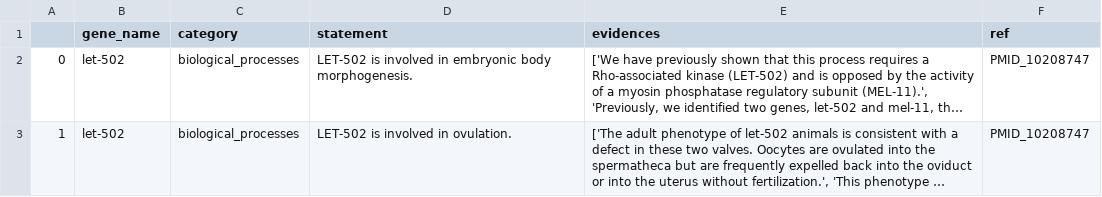
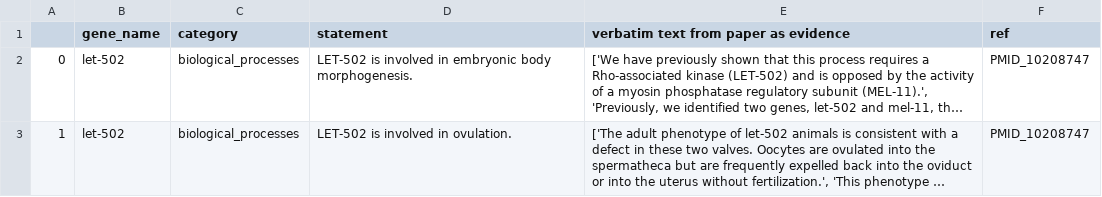
Before and after one commit to alliance-genome/agr_genescribe, a CSV file: data/extracted_data_20251002.csv, drawn as a sheet; only a part is shown; long unchanged cells end in …; the diff names each change by its address in the sheet, - before the commit and + after, or states it on an @@ line.

Commit message:
Update extracted_data_20251002.csv

```diff
--- a/data/extracted_data_20251002.csv
+++ b/data/extracted_data_20251002.csv
-E1: evidences
+E1: verbatim text from paper as evidence
```
